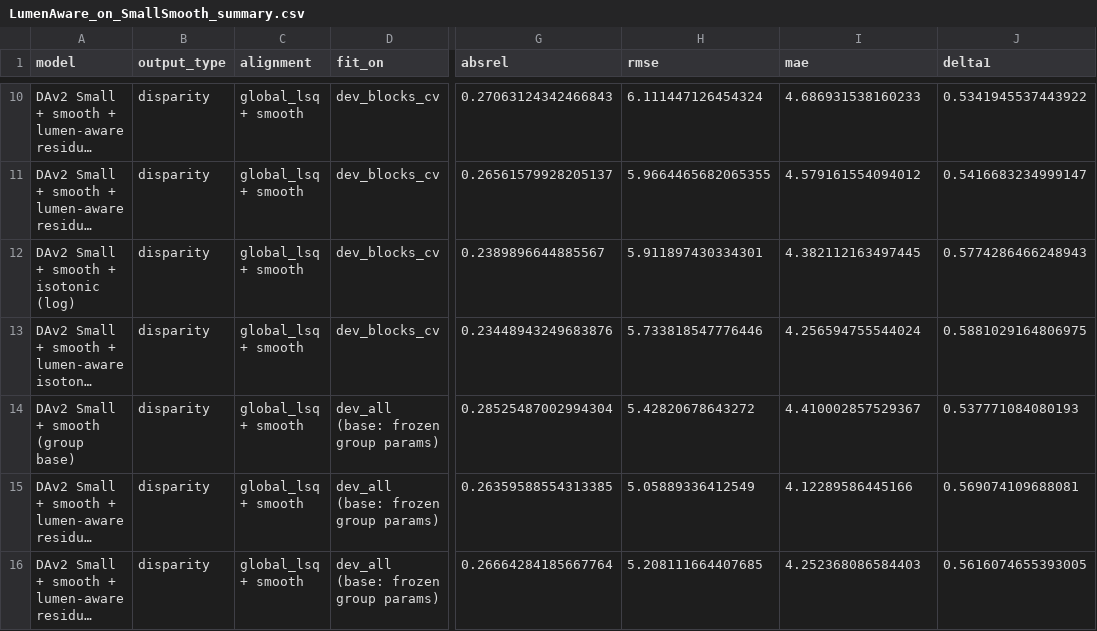
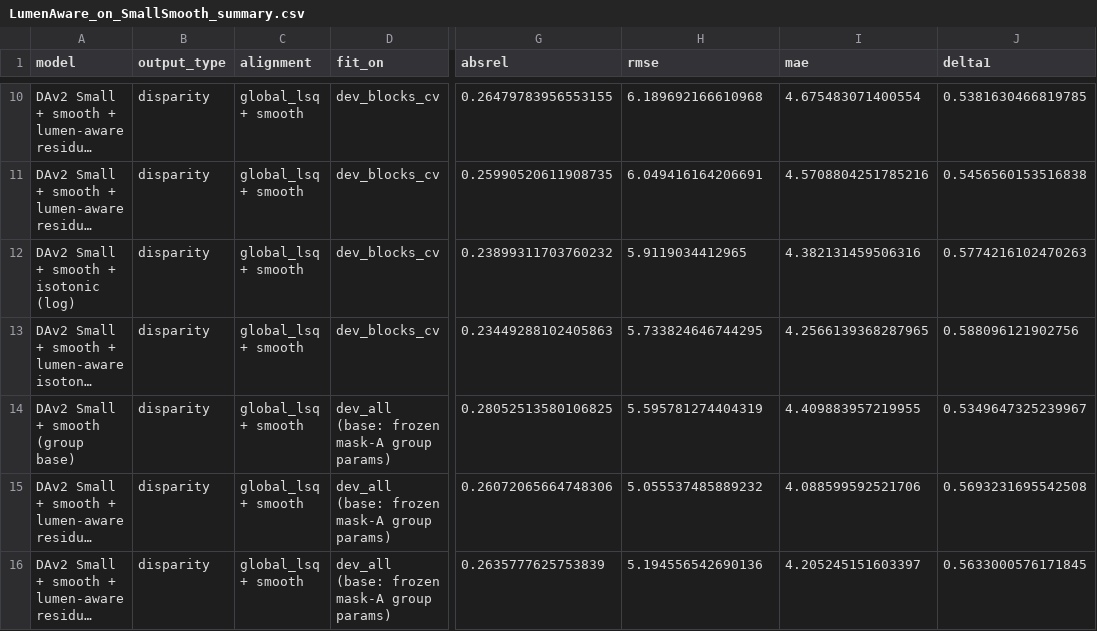
Before and after one commit to aditi-raghu/c3vd, a CSV file: results/LumenAware_on_SmallSmooth/LumenAware_on_SmallSmooth_summary.csv, drawn as a sheet; only a part is shown, gaps mark what is left out; long unchanged cells end in …; the diff covers the shown part only; the diff names each change by its address in the sheet, - before the commit and + after, or states it on an @@ line.

```diff
--- a/results/LumenAware_on_SmallSmooth/LumenAware_on_SmallSmooth_summary.csv
+++ b/results/LumenAware_on_SmallSmooth/LumenAware_on_SmallSmooth_summary.csv
-G10 (absrel): 0.27063124342466843
+G10 (absrel): 0.26479783956553155
-H10 (rmse): 6.111447126454324
+H10 (rmse): 6.189692166610968
-I10 (mae): 4.686931538160233
+I10 (mae): 4.675483071400554
-J10 (delta1): 0.5341945537443922
+J10 (delta1): 0.5381630466819785
-G11 (absrel): 0.26561579928205137
+G11 (absrel): 0.25990520611908735
-H11 (rmse): 5.9664465682065355
+H11 (rmse): 6.049416164206691
-I11 (mae): 4.579161554094012
+I11 (mae): 4.5708804251785216
-J11 (delta1): 0.5416683234999147
+J11 (delta1): 0.5456560153516838
-G12 (absrel): 0.2389896644885567
+G12 (absrel): 0.23899311703760232
-H12 (rmse): 5.911897430334301
+H12 (rmse): 5.9119034412965
-I12 (mae): 4.382112163497445
+I12 (mae): 4.382131459506316
-J12 (delta1): 0.5774286466248943
+J12 (delta1): 0.5774216102470263
-G13 (absrel): 0.23448943249683876
+G13 (absrel): 0.23449288102405863
-H13 (rmse): 5.733818547776446
+H13 (rmse): 5.733824646744295
-I13 (mae): 4.256594755544024
+I13 (mae): 4.2566139368287965
-J13 (delta1): 0.5881029164806975
+J13 (delta1): 0.588096121902756
-D14:D16 (fit_on): dev_all (base: frozen group params)
+D14:D16 (fit_on): dev_all (base: frozen mask-A group params)
-G14 (absrel): 0.28525487002994304
+G14 (absrel): 0.28052513580106825
-H14 (rmse): 5.42820678643272
+H14 (rmse): 5.595781274404319
-I14 (mae): 4.410002857529367
+I14 (mae): 4.409883957219955
-J14 (delta1): 0.537771084080193
+J14 (delta1): 0.5349647325239967
-G15 (absrel): 0.26359588554313385
+G15 (absrel): 0.26072065664748306
-H15 (rmse): 5.05889336412549
+H15 (rmse): 5.055537485889232
-I15 (mae): 4.12289586445166
+I15 (mae): 4.088599592521706
-J15 (delta1): 0.569074109688081
+J15 (delta1): 0.5693231695542508
-G16 (absrel): 0.26664284185667764
+G16 (absrel): 0.2635777625753839
-H16 (rmse): 5.208111664407685
+H16 (rmse): 5.194556542690136
-I16 (mae): 4.252368086584403
+I16 (mae): 4.205245151603397
-J16 (delta1): 0.5616074655393005
+J16 (delta1): 0.5633000576171845
```
Also changed, not shown: 77 edited cells elsewhere in this file, results/LumenAware_on_SmallSmooth/dev_cv_summary.csv, results/LumenAware_on_SmallSmooth/per_frame_dev_cv.csv, 23 other files.
